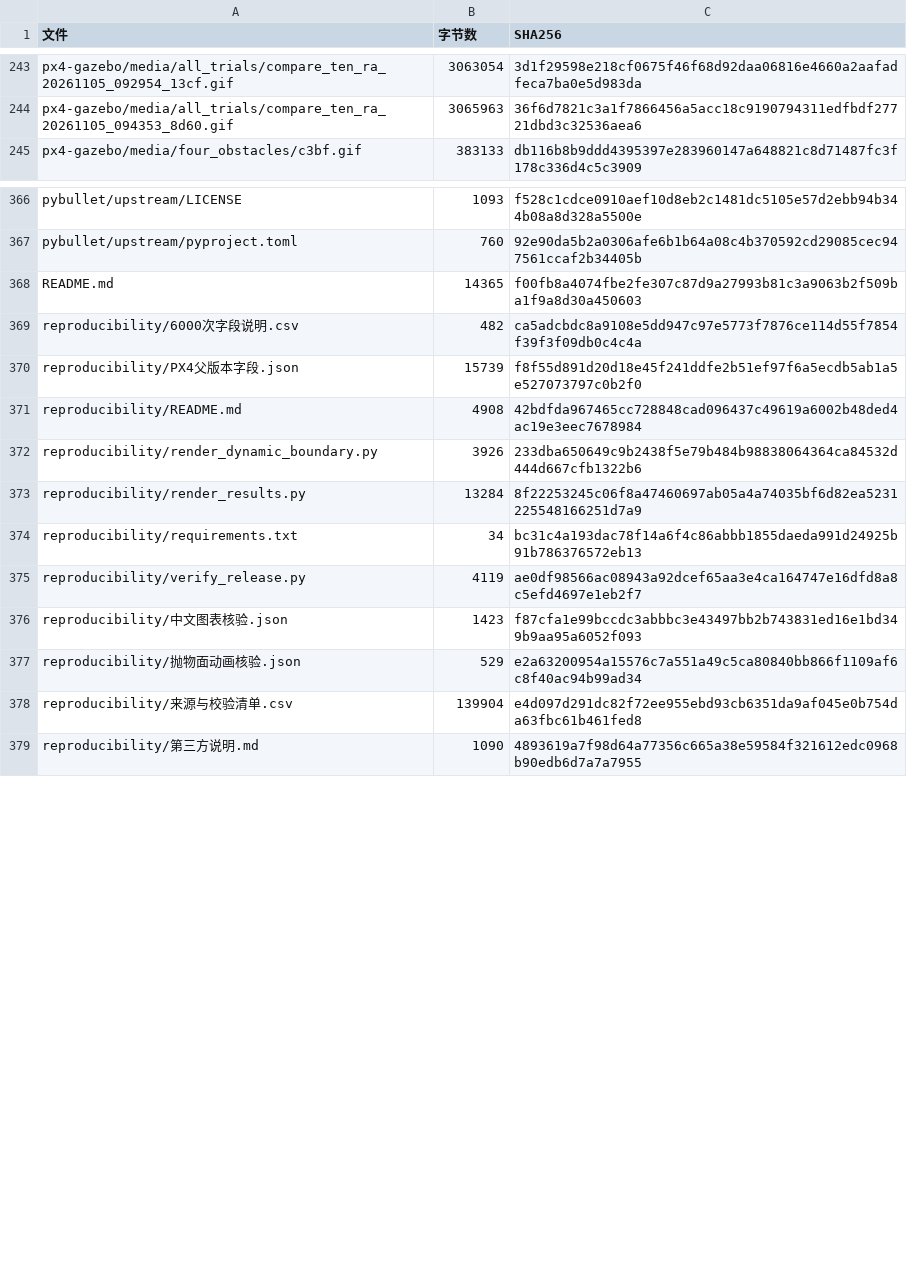
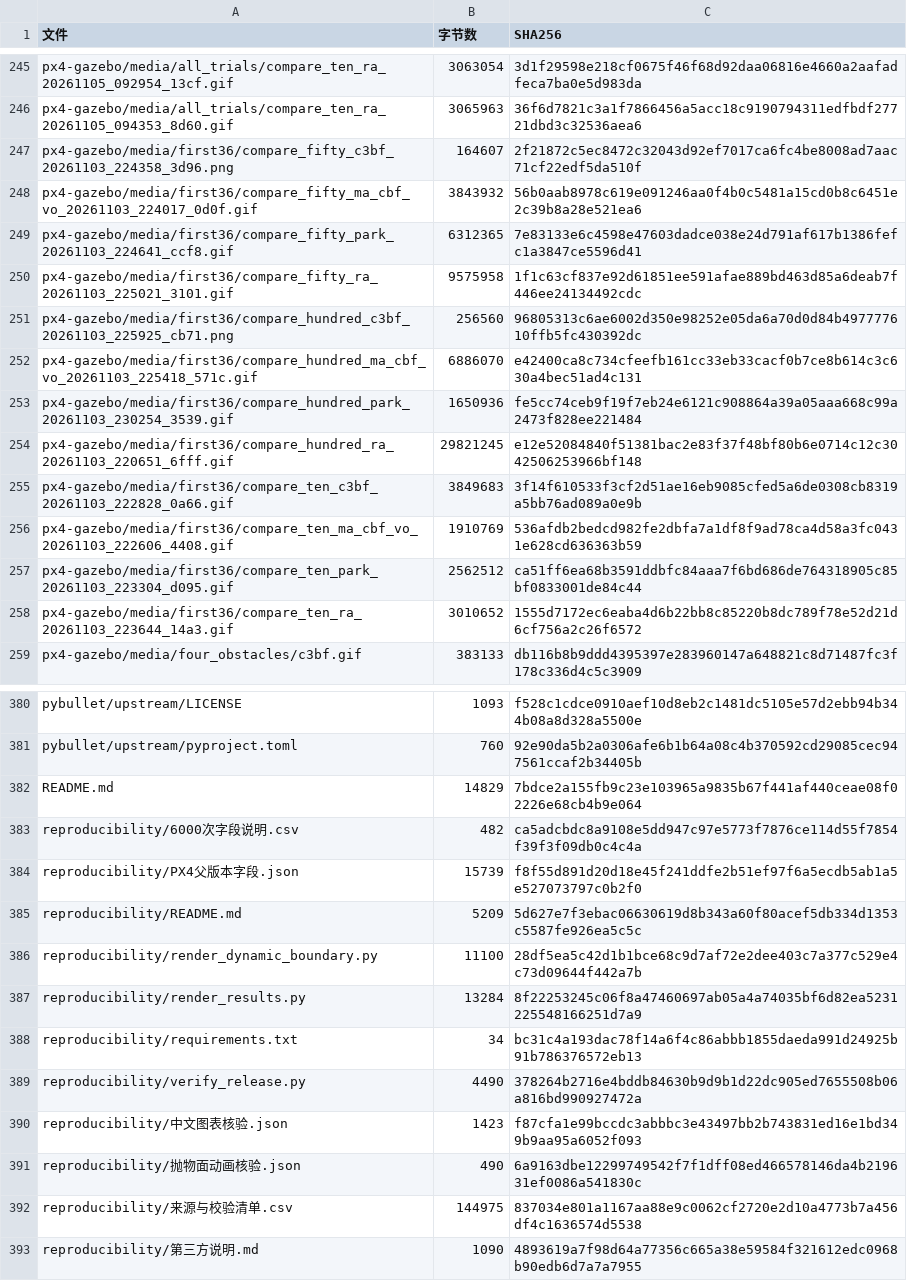
Before and after one commit to lx204914-ops/xr_teleoperate_SHU, a CSV file: 3d-ra-dpcbf/reproducibility/发布文件校验.csv, drawn as a sheet; only a part is shown, gaps mark what is left out; the diff covers the shown part only.

```diff
--- a/3d-ra-dpcbf/reproducibility/发布文件校验.csv
+++ b/3d-ra-dpcbf/reproducibility/发布文件校验.csv
@@ -244,2 +246,14 @@ px4-gazebo/media/all_trials/compare_ten_ra_20261105_092954_13cf.gif,3063054,3d1f
 px4-gazebo/media/all_trials/compare_ten_ra_20261105_094353_8d60.gif,3065963,36f6d7821c3a1f7866456a5acc18c9190794311edfbdf27721dbd3c32536aea6
+px4-gazebo/media/first36/compare_fifty_c3bf_20261103_224358_3d96.png,164607,2f21872c5ec8472c32043d92ef7017ca6fc4be8008ad7aac71cf22edf5da510f
+px4-gazebo/media/first36/compare_fifty_ma_cbf_vo_20261103_224017_0d0f.gif,3843932,56b0aab8978c619e091246aa0f4b0c5481a15cd0b8c6451e2c39b8a28e521ea6
+px4-gazebo/media/first36/compare_fifty_park_20261103_224641_ccf8.gif,6312365,7e83133e6c4598e47603dadce038e24d791af617b1386fefc1a3847ce5596d41
+px4-gazebo/media/first36/compare_fifty_ra_20261103_225021_3101.gif,9575958,1f1c63cf837e92d61851ee591afae889bd463d85a6deab7f446ee24134492cdc
+px4-gazebo/media/first36/compare_hundred_c3bf_20261103_225925_cb71.png,256560,96805313c6ae6002d350e98252e05da6a70d0d84b497777610ffb5fc430392dc
+px4-gazebo/media/first36/compare_hundred_ma_cbf_vo_20261103_225418_571c.gif,6886070,e42400ca8c734cfeefb161cc33eb33cacf0b7ce8b614c3c630a4bec51ad4c131
+px4-gazebo/media/first36/compare_hundred_park_20261103_230254_3539.gif,1650936,fe5cc74ceb9f19f7eb24e6121c908864a39a05aaa668c99a2473f828ee221484
+px4-gazebo/media/first36/compare_hundred_ra_20261103_220651_6fff.gif,29821245,e12e52084840f51381bac2e83f37f48bf80b6e0714c12c3042506253966bf148
+px4-gazebo/media/first36/compare_ten_c3bf_20261103_222828_0a66.gif,3849683,3f14f610533f3cf2d51ae16eb9085cfed5a6de0308cb8319a5bb76ad089a0e9b
+px4-gazebo/media/first36/compare_ten_ma_cbf_vo_20261103_222606_4408.gif,1910769,536afdb2bedcd982fe2dbfa7a1df8f9ad78ca4d58a3fc0431e628cd636363b59
+px4-gazebo/media/first36/compare_ten_park_20261103_223304_d095.gif,2562512,ca51ff6ea68b3591ddbfc84aaa7f6bd686de764318905c85bf0833001de84c44
+px4-gazebo/media/first36/compare_ten_ra_20261103_223644_14a3.gif,3010652,1555d7172ec6eaba4d6b22bb8c85220b8dc789f78e52d21d6cf756a2c26f6572
 px4-gazebo/media/four_obstacles/c3bf.gif,383133,db116b8b9ddd4395397e283960147a648821c8d71487fc3f178c336d4c5c3909
@@ -367,13 +381,13 @@ pybullet/upstream/LICENSE,1093,f528c1cdce0910aef10d8eb2c1481dc5105e57d2ebb94b344
 pybullet/upstream/pyproject.toml,760,92e90da5b2a0306afe6b1b64a08c4b370592cd29085cec947561ccaf2b34405b
-README.md,14365,f00fb8a4074fbe2fe307c87d9a27993b81c3a9063b2f509ba1f9a8d30a450603
+README.md,14829,7bdce2a155fb9c23e103965a9835b67f441af440ceae08f02226e68cb4b9e064
 reproducibility/6000次字段说明.csv,482,ca5adcbdc8a9108e5dd947c97e5773f7876ce114d55f7854f39f3f09db0c4c4a
 reproducibility/PX4父版本字段.json,15739,f8f55d891d20d18e45f241ddfe2b51ef97f6a5ecdb5ab1a5e527073797c0b2f0
-reproducibility/README.md,4908,42bdfda967465cc728848cad096437c49619a6002b48ded4ac19e3eec7678984
-reproducibility/render_dynamic_boundary.py,3926,233dba650649c9b2438f5e79b484b98838064364ca84532d444d667cfb1322b6
+reproducibility/README.md,5209,5d627e7f3ebac06630619d8b343a60f80acef5db334d1353c5587fe926ea5c5c
+reproducibility/render_dynamic_boundary.py,11100,28df5ea5c42d1b1bce68c9d7af72e2dee403c7a377c529e4c73d09644f442a7b
 reproducibility/render_results.py,13284,8f22253245c06f8a47460697ab05a4a74035bf6d82ea5231225548166251d7a9
 reproducibility/requirements.txt,34,bc31c4a193dac78f14a6f4c86abbb1855daeda991d24925b91b786376572eb13
-reproducibility/verify_release.py,4119,ae0df98566ac08943a92dcef65aa3e4ca164747e16dfd8a8c5efd4697e1eb2f7
+reproducibility/verify_release.py,4490,378264b2716e4bddb84630b9d9b1d22dc905ed7655508b06a816bd990927472a
 reproducibility/中文图表核验.json,1423,f87cfa1e99bccdc3abbbc3e43497bb2b743831ed16e1bd349b9aa95a6052f093
-reproducibility/抛物面动画核验.json,529,e2a63200954a15576c7a551a49c5ca80840bb866f1109af6c8f40ac94b99ad34
-reproducibility/来源与校验清单.csv,139904,e4d097d291dc82f72ee955ebd93cb6351da9af045e0b754da63fbc61b461fed8
+reproducibility/抛物面动画核验.json,490,6a9163dbe12299749542f7f1dff08ed466578146da4b219631ef0086a541830c
+reproducibility/来源与校验清单.csv,144975,837034e801a1167aa88e9c0062cf2720e2d10a4773b7a456df4c1636574d5538
 reproducibility/第三方说明.md,1090,4893619a7f98d64a77356c665a38e59584f321612edc0968b90edb6d7a7a7955
```
Also changed, not shown: 2 added rows and 12 edited cells elsewhere in this file, 3d-ra-dpcbf/numerical/data/抛物面动态变化_参数.csv, 3d-ra-dpcbf/px4-gazebo/data/16格精选展示索引.csv, 24 other files.
